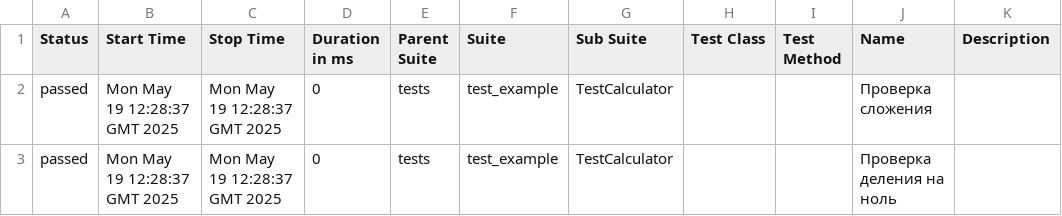
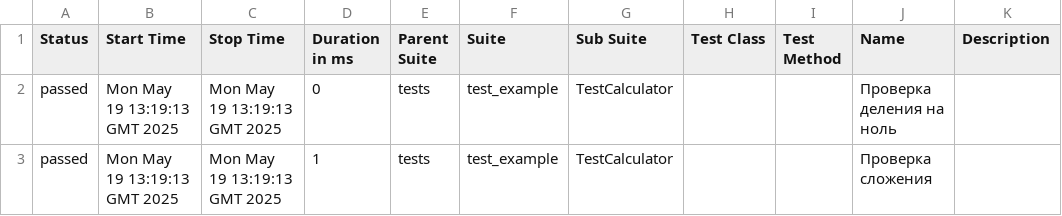
Before and after one commit to KryukovaPolina/public_test_repo, a CSV file: data/suites.csv, drawn as a sheet.

```diff
--- a/data/suites.csv
+++ b/data/suites.csv
@@ -1,3 +1,3 @@
 "Status","Start Time","Stop Time","Duration in ms","Parent Suite","Suite","Sub Suite","Test Class","Test Method","Name","Description"
-"passed","Mon May 19 12:28:37 GMT 2025","Mon May 19 12:28:37 GMT 2025","0","tests","test_example","TestCalculator","","","Проверка сложения",""
-"passed","Mon May 19 12:28:37 GMT 2025","Mon May 19 12:28:37 GMT 2025","0","tests","test_example","TestCalculator","","","Проверка деления на ноль",""
+"passed","Mon May 19 13:19:13 GMT 2025","Mon May 19 13:19:13 GMT 2025","0","tests","test_example","TestCalculator","","","Проверка деления на ноль",""
+"passed","Mon May 19 13:19:13 GMT 2025","Mon May 19 13:19:13 GMT 2025","1","tests","test_example","TestCalculator","","","Проверка сложения",""
```
Also changed, not shown: data/behaviors.csv, 23 other files.
